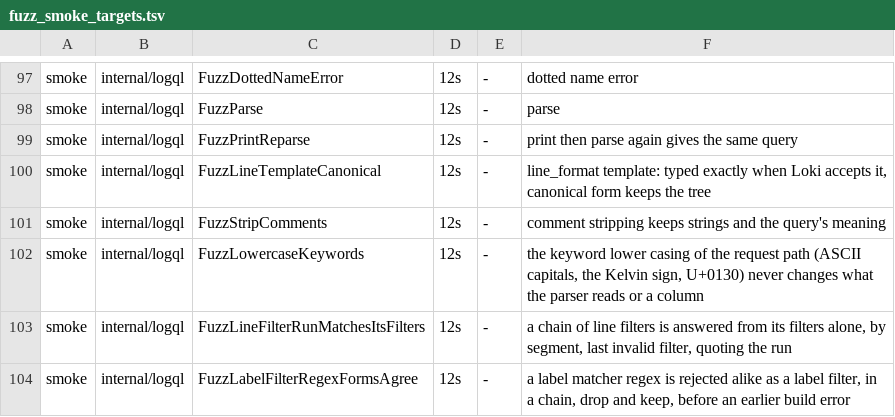
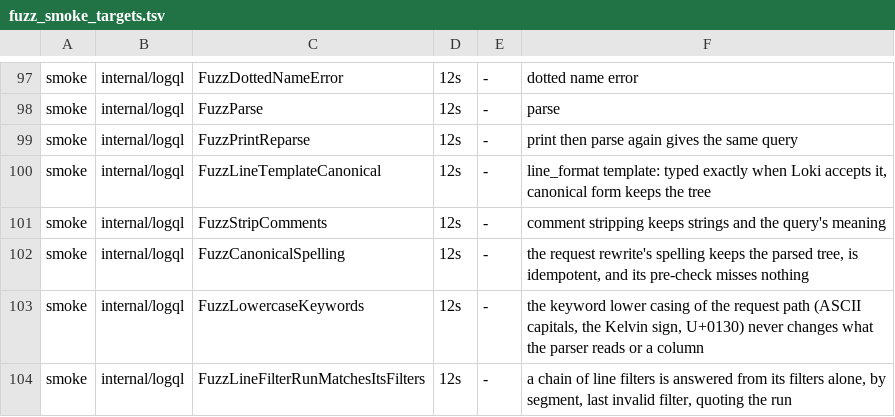
Before and after one commit to ReliablyObserve/loki-vl-proxy, a TSV file: scripts/ci/fuzz_smoke_targets.tsv, drawn as a sheet; only a part is shown, gaps mark what is left out; the shorter side is filled out with more unchanged rows; the diff names each change by its address in the sheet, - before the commit and + after, or states it on an @@ line.

```diff
--- a/scripts/ci/fuzz_smoke_targets.tsv
+++ b/scripts/ci/fuzz_smoke_targets.tsv
+row 102: smoke | internal/logql | FuzzCanonicalSpelling | 12s | - | the request rewrite's spelling keeps the parsed tree, is idempotent, and its pre-check misses nothing
```
Also changed, not shown: 39 other files.
